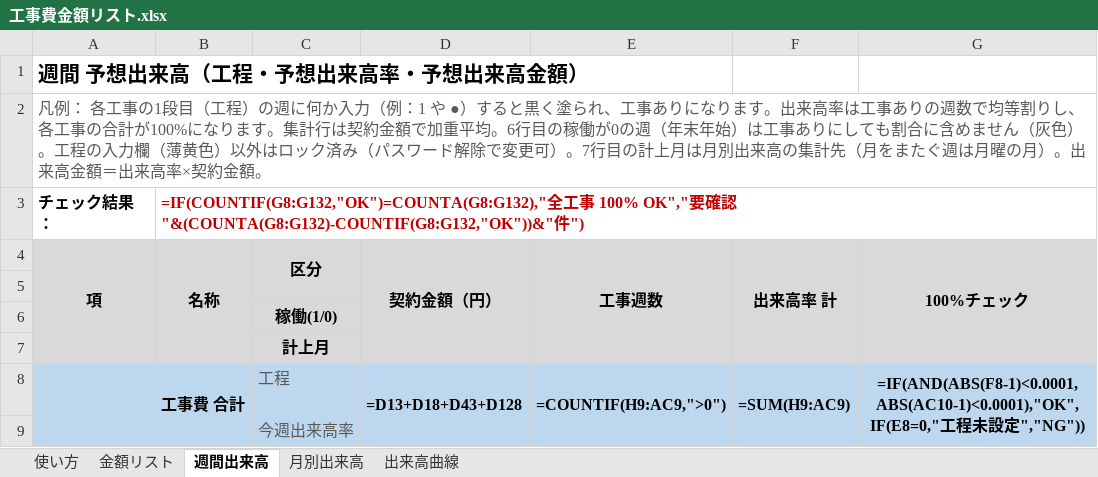
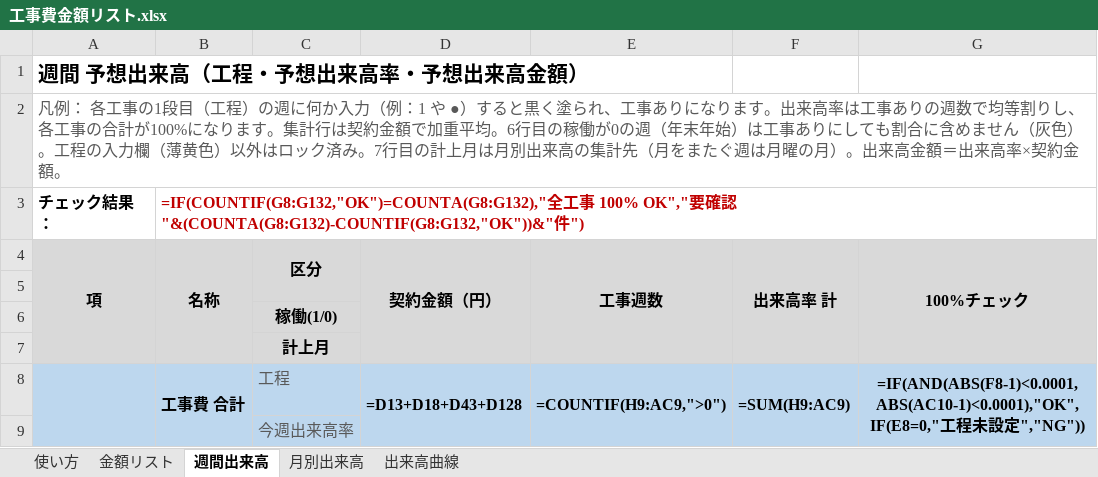
Before and after one commit to tutomukoyama1026-cpu/test-repo, an Excel workbook: 工事費金額リスト.xlsx, sheet 週間出来高, drawn as a sheet; only a part is shown; values as stored, in another font and other column widths than the file's, no borders; formulas without a stored value are shown as written; conditional formats not drawn; the diff names each change by its address in the sheet, - before the commit and + after, or states it on an @@ line.

```diff
--- a/工事費金額リスト.xlsx (sheet 週間出来高)
+++ b/工事費金額リスト.xlsx (sheet 週間出来高)
-A2 (項): …ック済み（パスワード解除で変更可）。7行目…
+A2 (項): …ック済み。7行目…
```
Also changed, not shown: sheet 使い方.
